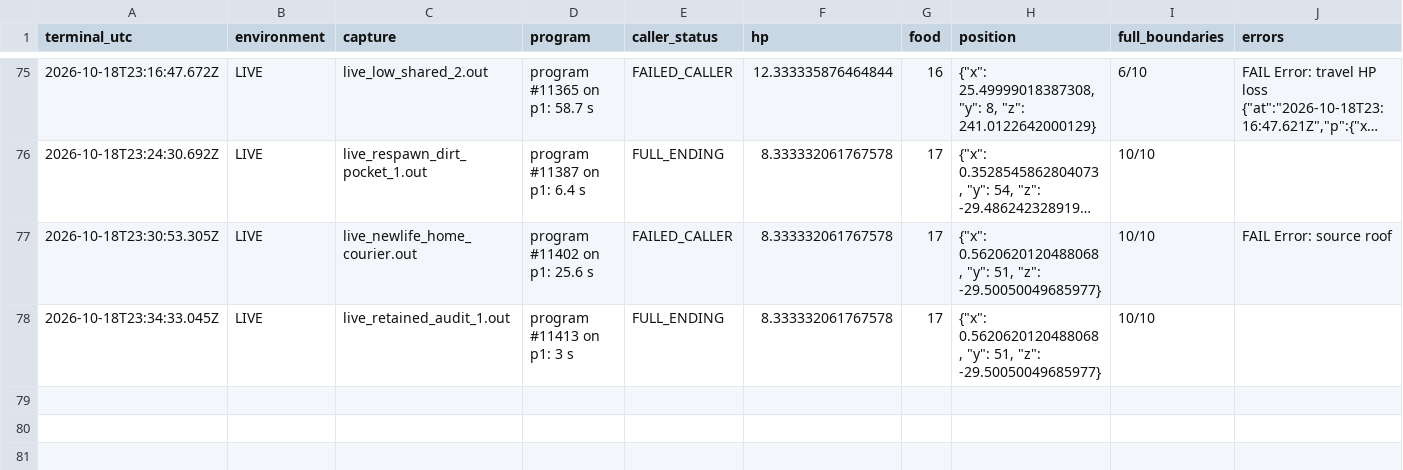
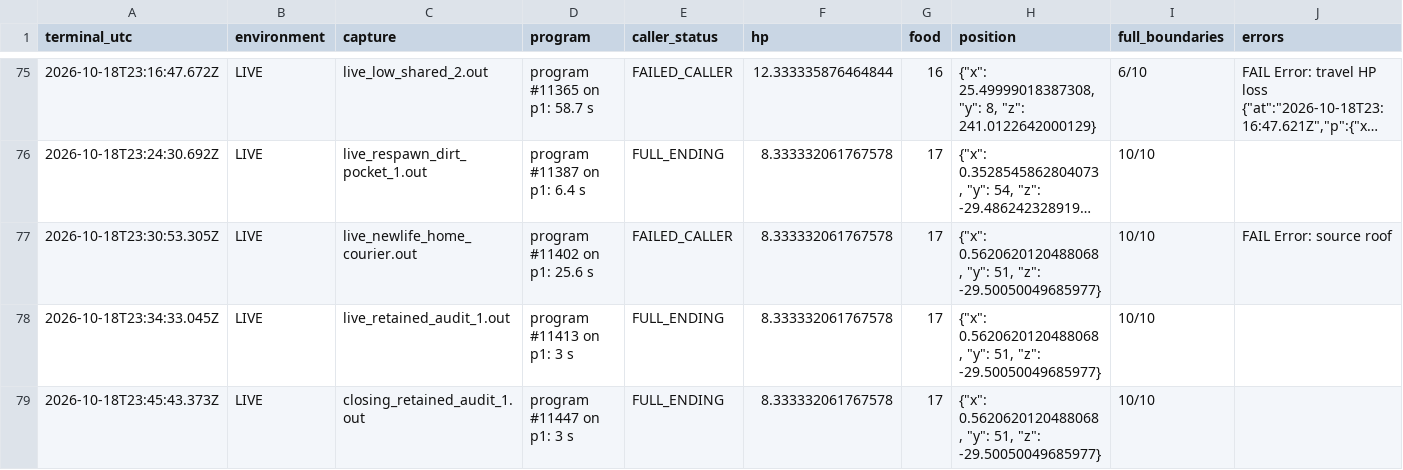
Before and after one commit to caoshiyi/EAT, a TSV file: tasks/minecraft/team/p1/iter26/EXPERIMENTS.tsv, drawn as a sheet; only a part is shown, gaps mark what is left out; long unchanged cells end in …; the diff names each change by its address in the sheet, - before the commit and + after, or states it on an @@ line.

Commit message:
Finalize P1 unsuccessful dragon attempt, live failures and closing score

```diff
--- a/tasks/minecraft/team/p1/iter26/EXPERIMENTS.tsv
+++ b/tasks/minecraft/team/p1/iter26/EXPERIMENTS.tsv
+row 79: 2026-10-18T23:45:43.373Z | LIVE | closing_retained_audit_1.out | program #11447 on p1: 3 s | FULL_ENDING | 8.333332061767578 | 17 | {"x": 0.5620620120488068, "y": 51, "z": -29.50050049685977} | 10/10
```
Also changed, not shown: 11 other files.
